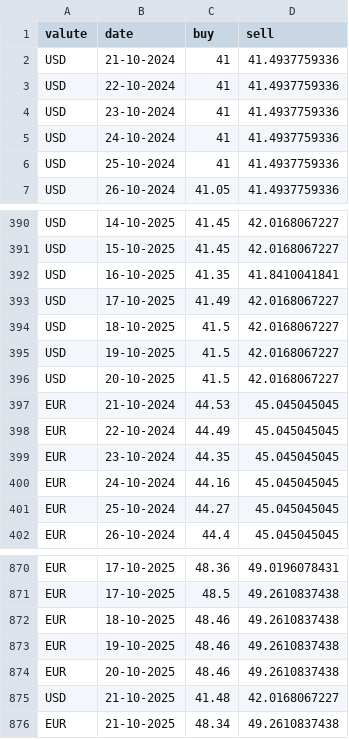
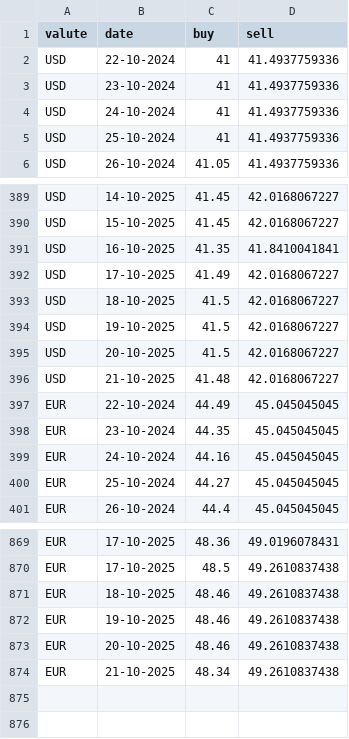
Before and after one commit to MarharytaPusta/prod_practice_1, a CSV file: privat.csv, drawn as a sheet; only a part is shown, gaps mark what is left out.

```diff
--- a/privat.csv
+++ b/privat.csv
@@ -1,3 +1,2 @@
 valute,date,buy,sell
-USD,21-10-2024,41,41.4937759336
 USD,22-10-2024,41,41.4937759336
@@ -396,3 +395,3 @@ USD,19-10-2025,41.5,42.0168067227
 USD,20-10-2025,41.5,42.0168067227
-EUR,21-10-2024,44.53,45.045045045
+USD,21-10-2025,41.48,42.0168067227
 EUR,22-10-2024,44.49,45.045045045
@@ -874,3 +873,2 @@ EUR,19-10-2025,48.46,49.2610837438
 EUR,20-10-2025,48.46,49.2610837438
-USD,21-10-2025,41.48,42.0168067227
 EUR,21-10-2025,48.34,49.2610837438
```
Also changed, not shown: meta_bank.csv, 1 other file.
